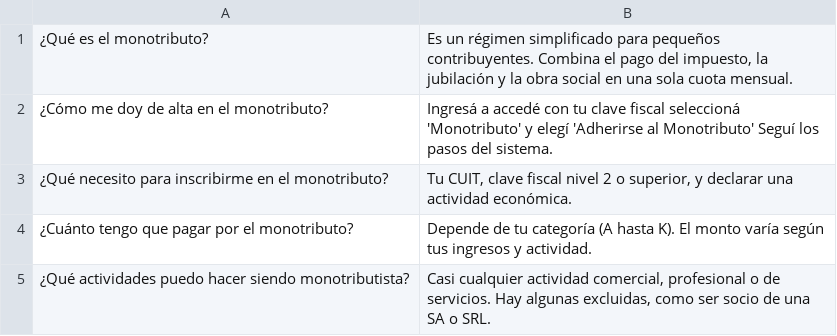
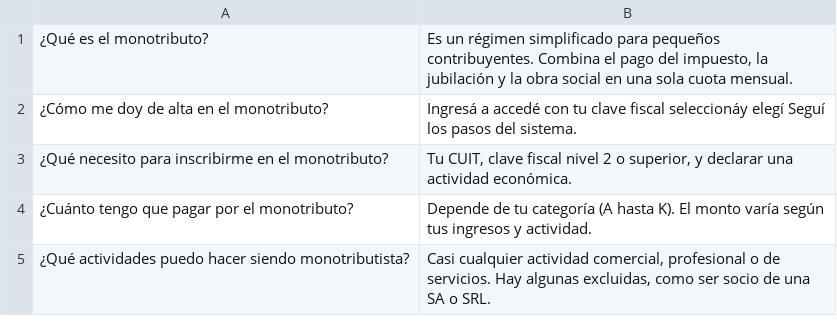
Before and after one commit to alexcaivano/Chatbot-Copa-UADE, a CSV file: preg.csv, drawn as a sheet; only a part is shown.

Commit message:
Update preg.csv

```diff
--- a/preg.csv
+++ b/preg.csv
@@ -1,3 +1,3 @@
 ¿Qué es el monotributo?;Es un régimen simplificado para pequeños contribuyentes. Combina el pago del impuesto, la jubilación y la obra social en una sola cuota mensual.
-¿Cómo me doy de alta en el monotributo?;Ingresá a  accedé con tu clave fiscal seleccioná 'Monotributo' y elegí 'Adherirse al Monotributo' Seguí los pasos del sistema.
+¿Cómo me doy de alta en el monotributo?;Ingresá a  accedé con tu clave fiscal seleccionáy elegí  Seguí los pasos del sistema.
 ¿Qué necesito para inscribirme en el monotributo?;Tu CUIT, clave fiscal nivel 2 o superior, y declarar una actividad económica.
```
